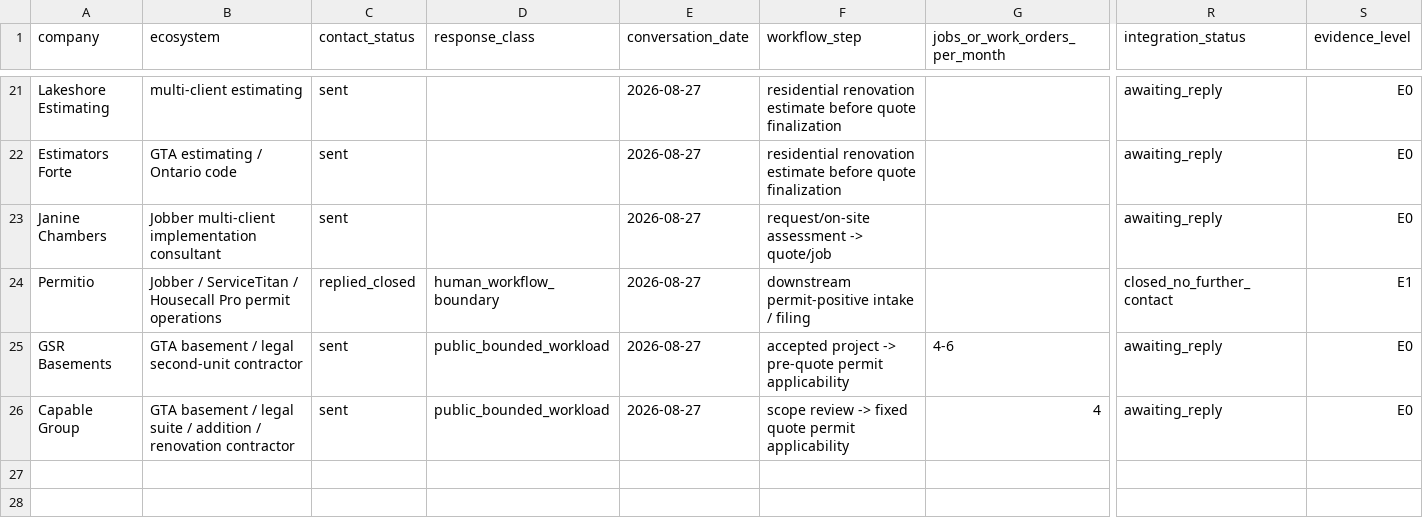
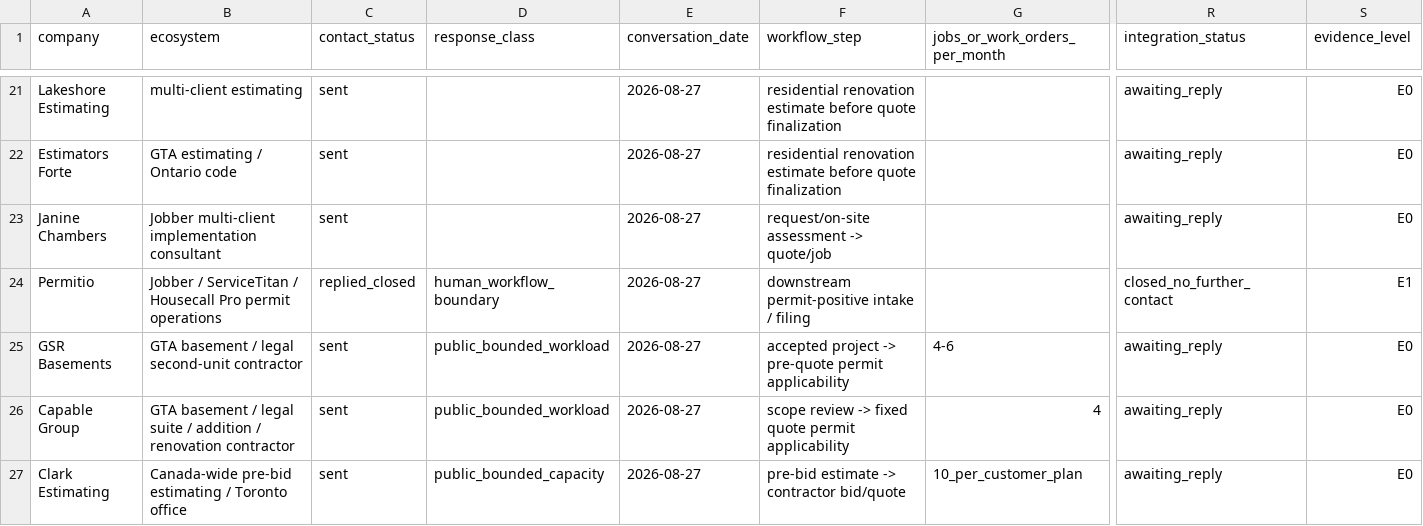
Before and after one commit to ChanghuLiu/projectpermit-mcp, a CSV file: data/partner_feedback.csv, drawn as a sheet; only a part is shown, gaps mark what is left out; rows hold the shown columns only; the diff names each change by its address in the sheet, - before the commit and + after, or states it on an @@ line.

Commit message:
Track Clark pre-bid estimator probe

```diff
--- a/data/partner_feedback.csv
+++ b/data/partner_feedback.csv
+row 27: Clark Estimating | Canada-wide pre-bid estimating / Toronto office | sent | public_bounded_capacity | 2026-08-27 | pre-bid estimate -> contractor bid/quote | 10_per_customer_plan | awaiting_reply | E0
```
